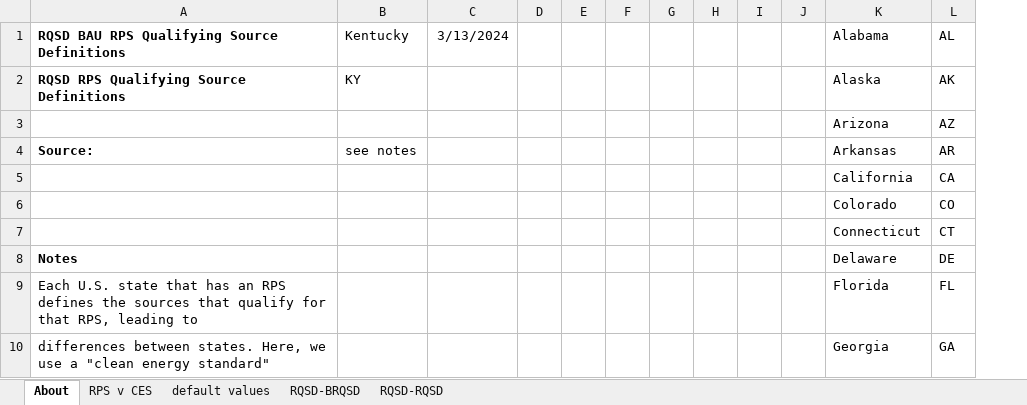
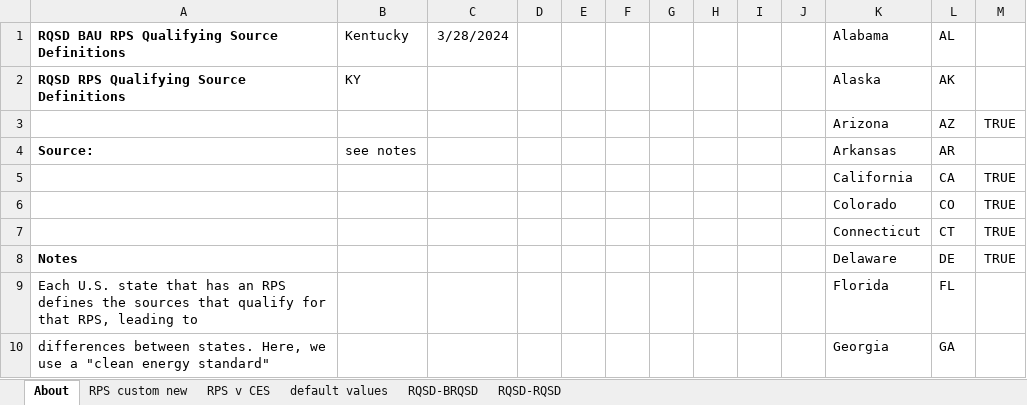
Before and after one commit to EnergyInnovation/eps-kentucky, an Excel workbook: InputData/elec/RQSD/RPS Qualifying Source Definitions.xlsx, sheet About, drawn as a sheet; only a part is shown; values as stored, in another font and other column widths than the file's, no borders; conditional formats not drawn; removed rows and columns are numbered as before the commit, all else as after; the diff names each change by its address in the sheet, - before the commit and + after, or states it on an @@ line.

```diff
--- a/InputData/elec/RQSD/RPS Qualifying Source Definitions.xlsx (sheet About)
+++ b/InputData/elec/RQSD/RPS Qualifying Source Definitions.xlsx (sheet About)
+sheet tab: RPS custom new
-column C, row 1: 3/13/2024
+column C, row 1: 3/28/2024
+column M, rows 3-8: TRUE |  | TRUE | TRUE | TRUE | TRUE
```
Also changed, not shown: sheet RQSD-BRQSD, sheet RPS v CES, sheet default values, formulas that keep their value, InputData/elec/CSC/Capacity Supply Curve.xlsx, InputData/elec/MPCbS/Max Potential Capacity by Source.xlsx, 36 other files.
